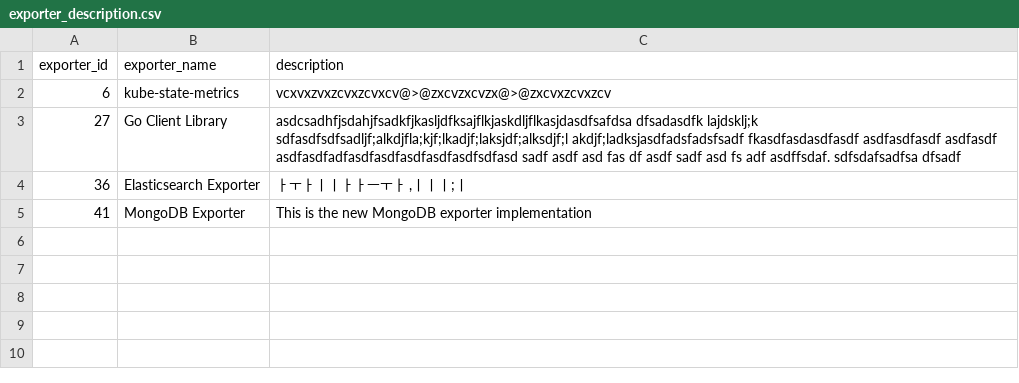
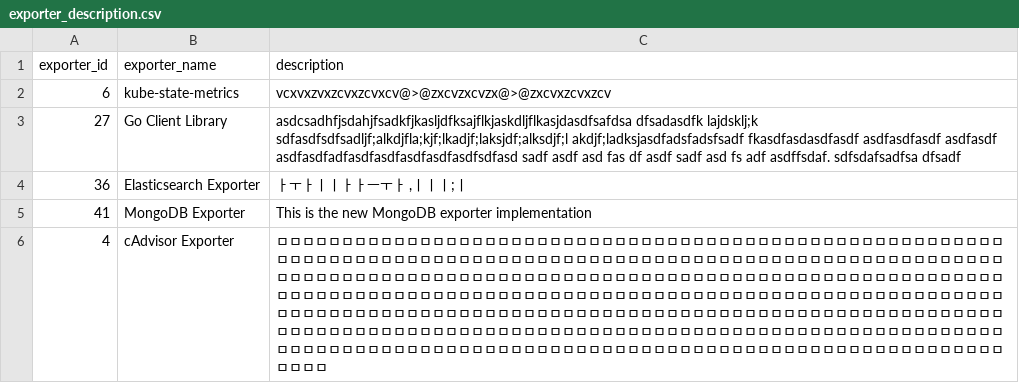
Before and after one commit to Exporterhubv5/exporterhub.io, a CSV file: contents/exporter_description.csv, drawn as a sheet.

Commit message:
cAdvisor Exporter description create

```diff
--- a/contents/exporter_description.csv
+++ b/contents/exporter_description.csv
@@ -5 +5,2 @@
 "41","MongoDB Exporter","This is the new MongoDB exporter implementation"
+"4","cAdvisor Exporter","ㅁㅁㅁㅁㅁㅁㅁㅁㅁㅁㅁㅁㅁㅁㅁㅁㅁㅁㅁㅁㅁㅁㅁㅁㅁㅁㅁㅁㅁㅁㅁㅁㅁㅁㅁㅁㅁㅁㅁㅁㅁㅁㅁㅁㅁㅁㅁㅁㅁㅁㅁㅁㅁㅁㅁㅁㅁㅁㅁㅁㅁㅁㅁㅁㅁㅁㅁㅁㅁㅁㅁㅁㅁㅁㅁㅁㅁㅁㅁㅁㅁㅁㅁㅁㅁㅁㅁㅁㅁㅁㅁㅁㅁㅁㅁㅁㅁㅁㅁㅁㅁㅁㅁㅁㅁㅁㅁㅁㅁㅁㅁㅁㅁㅁㅁㅁㅁㅁㅁㅁㅁㅁㅁㅁㅁㅁㅁㅁㅁㅁㅁㅁㅁㅁㅁㅁㅁㅁㅁㅁㅁㅁㅁㅁㅁㅁㅁㅁㅁㅁㅁㅁㅁㅁㅁㅁㅁㅁㅁㅁㅁㅁㅁㅁㅁㅁㅁㅁㅁㅁㅁㅁㅁㅁㅁㅁㅁㅁㅁㅁㅁㅁㅁㅁㅁㅁㅁㅁㅁㅁㅁㅁㅁㅁㅁㅁㅁㅁㅁㅁㅁㅁㅁㅁㅁㅁㅁㅁㅁㅁㅁㅁㅁㅁㅁㅁㅁㅁㅁㅁㅁㅁㅁㅁㅁㅁㅁㅁㅁㅁㅁㅁㅁㅁㅁㅁㅁㅁㅁㅁㅁㅁㅁㅁㅁㅁㅁㅁㅁㅁㅁㅁㅁㅁㅁㅁㅁㅁㅁㅁㅁㅁㅁㅁㅁㅁㅁㅁㅁㅁㅁㅁㅁㅁㅁㅁㅁㅁㅁㅁㅁㅁㅁㅁㅁㅁㅁㅁㅁㅁㅁㅁㅁㅁㅁㅁㅁㅁㅁㅁㅁㅁㅁㅁㅁㅁㅁㅁㅁㅁㅁㅁㅁㅁㅁㅁㅁㅁㅁㅁㅁㅁㅁㅁㅁㅁㅁㅁㅁㅁㅁㅁㅁㅁㅁㅁㅁㅁㅁㅁㅁㅁㅁㅁㅁㅁㅁㅁㅁㅁㅁㅁㅁㅁㅁㅁㅁㅁㅁㅁㅁㅁㅁㅁㅁㅁㅁㅁㅁㅁㅁㅁㅁㅁㅁㅁㅁㅁㅁㅁㅁㅁㅁㅁㅁㅁㅁㅁㅁㅁㅁㅁㅁㅁㅁㅁ"
```
